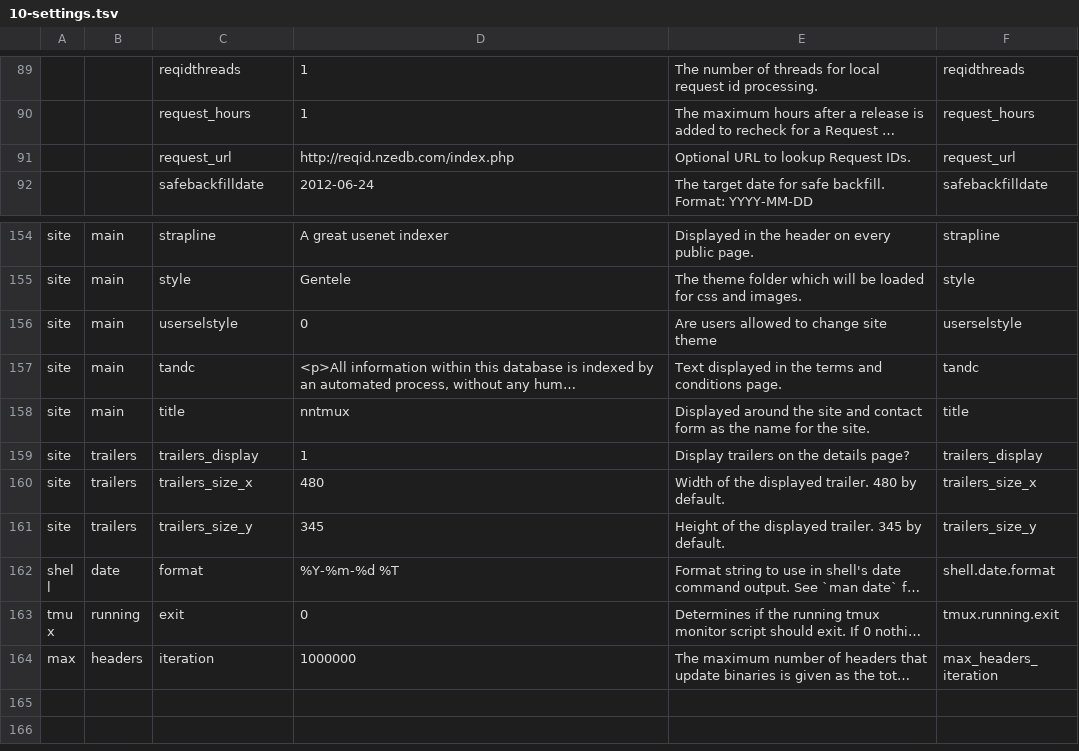
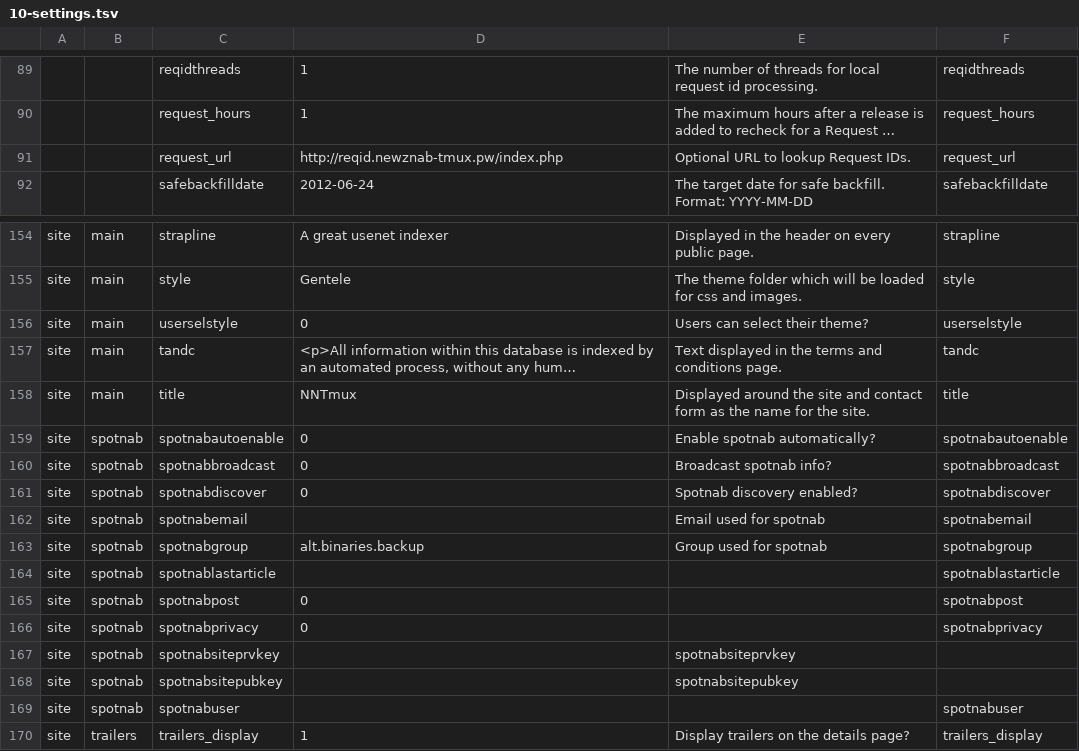
Before and after one commit to xbmc4lyfe/newznab-tmux, a TSV file: resources/db/schema/data/10-settings.tsv, drawn as a sheet; only a part is shown, gaps mark what is left out; the shorter side is filled out with more unchanged rows; long unchanged cells end in …; the diff names each change by its address in the sheet, - before the commit and + after, or states it on an @@ line.

```diff
--- a/resources/db/schema/data/10-settings.tsv
+++ b/resources/db/schema/data/10-settings.tsv
-D91: http://reqid.nzedb.com/index.php
+D91: http://reqid.newznab-tmux.pw/index.php
-E156: Are users allowed to change site theme
+E156: Users can select their theme?
-D158: nntmux
+D158: NNTmux
+row 159: site | spotnab | spotnabautoenable | 0 | Enable spotnab automatically? | spotnabautoenable
+row 160: site | spotnab | spotnabbroadcast | 0 | Broadcast spotnab info? | spotnabbroadcast
+row 161: site | spotnab | spotnabdiscover | 0 | Spotnab discovery enabled? | spotnabdiscover
+row 162: site | spotnab | spotnabemail |  | Email used for spotnab | spotnabemail
+row 163: site | spotnab | spotnabgroup | alt.binaries.backup | Group used for spotnab | spotnabgroup
+row 164: site | spotnab | spotnablastarticle |  |  | spotnablastarticle
+row 165: site | spotnab | spotnabpost | 0 |  | spotnabpost
+row 166: site | spotnab | spotnabprivacy | 0 |  | spotnabprivacy
+row 167: site | spotnab | spotnabsiteprvkey |  | spotnabsiteprvkey
+row 168: site | spotnab | spotnabsitepubkey |  | spotnabsitepubkey
+row 169: site | spotnab | spotnabuser |  |  | spotnabuser
```
Also changed, not shown: resources/db/schema/data/10-categories.tsv, resources/db/schema/data/10-content.tsv, 1 other file.
